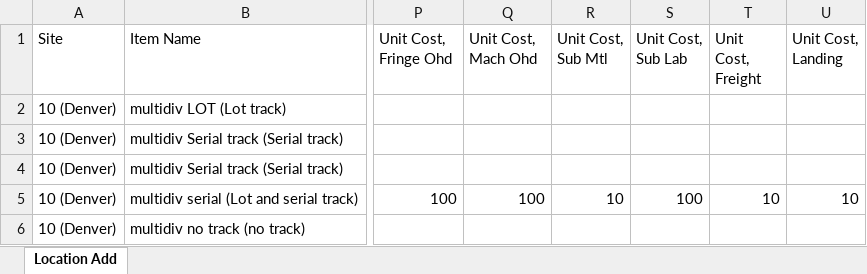
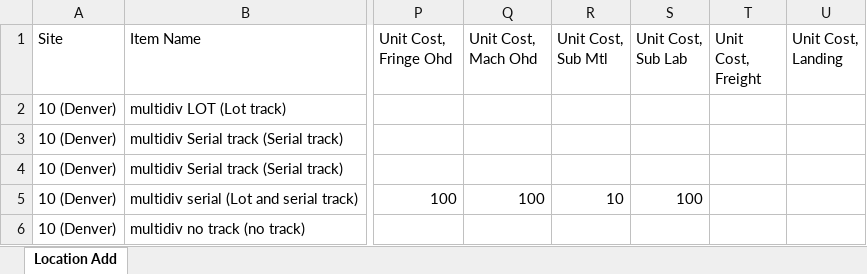
Before and after one commit to msuryawanshi20/rstk_PROVAR-COPADO, an Excel workbook: templates/QARSF/LOCAdd.xlsx, sheet Location Add, drawn as a sheet; only a part is shown, gaps mark what is left out; values as stored, in another font and other column widths than the file's, no borders; the diff names each change by its address in the sheet, - before the commit and + after, or states it on an @@ line.

```diff
--- a/templates/QARSF/LOCAdd.xlsx (sheet Location Add)
+++ b/templates/QARSF/LOCAdd.xlsx (sheet Location Add)
-T5 (Unit Cost, Freight): 10
+T5 (Unit Cost, Freight): (empty)
-U5 (Unit Cost, Landing): 10
+U5 (Unit Cost, Landing): (empty)
```
Also changed, not shown: templates/QARSF/Create Engineering Item Master.xlsx, templates/QARSF/Division To division Transfer.xlsx, 31 other files.
